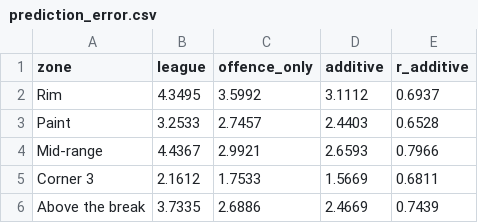
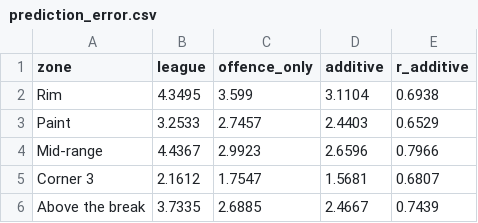
Before and after one commit to jmsmarrelli/west-shot-matchups, a CSV file: output/prediction_error.csv, drawn as a sheet.

```diff
--- a/output/prediction_error.csv
+++ b/output/prediction_error.csv
@@ -1,6 +1,6 @@
 zone,league,offence_only,additive,r_additive
-Rim,4.3495,3.5992,3.1112,0.6937
-Paint,3.2533,2.7457,2.4403,0.6528
-Mid-range,4.4367,2.9921,2.6593,0.7966
-Corner 3,2.1612,1.7533,1.5669,0.6811
-Above the break,3.7335,2.6886,2.4669,0.7439
+Rim,4.3495,3.599,3.1104,0.6938
+Paint,3.2533,2.7457,2.4403,0.6529
+Mid-range,4.4367,2.9923,2.6596,0.7966
+Corner 3,2.1612,1.7547,1.5681,0.6807
+Above the break,3.7335,2.6885,2.4667,0.7439
```
Also changed, not shown: output/atlas.csv, output/coverage.csv, 28 other files.
